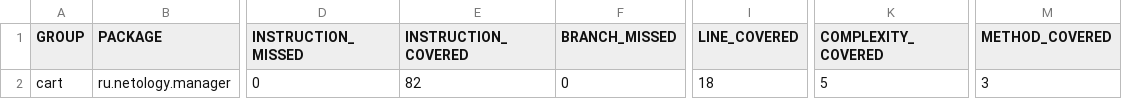
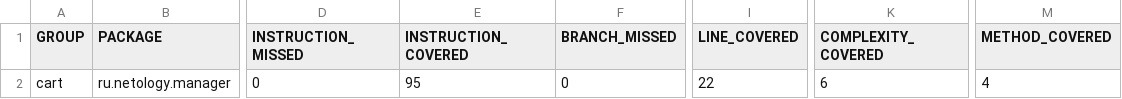
Before and after one commit to antidot8/Afisha, a CSV file: target/site/jacoco/jacoco.csv, drawn as a sheet; only a part is shown, gaps mark what is left out; the diff names each change by its address in the sheet, - before the commit and + after, or states it on an @@ line.

```diff
--- a/target/site/jacoco/jacoco.csv
+++ b/target/site/jacoco/jacoco.csv
-E2 (INSTRUCTION_COVERED): 82
+E2 (INSTRUCTION_COVERED): 95
-I2 (LINE_COVERED): 18
+I2 (LINE_COVERED): 22
-K2 (COMPLEXITY_COVERED): 5
+K2 (COMPLEXITY_COVERED): 6
-M2 (METHOD_COVERED): 3
+M2 (METHOD_COVERED): 4
```
Also changed, not shown: 17 other files.
